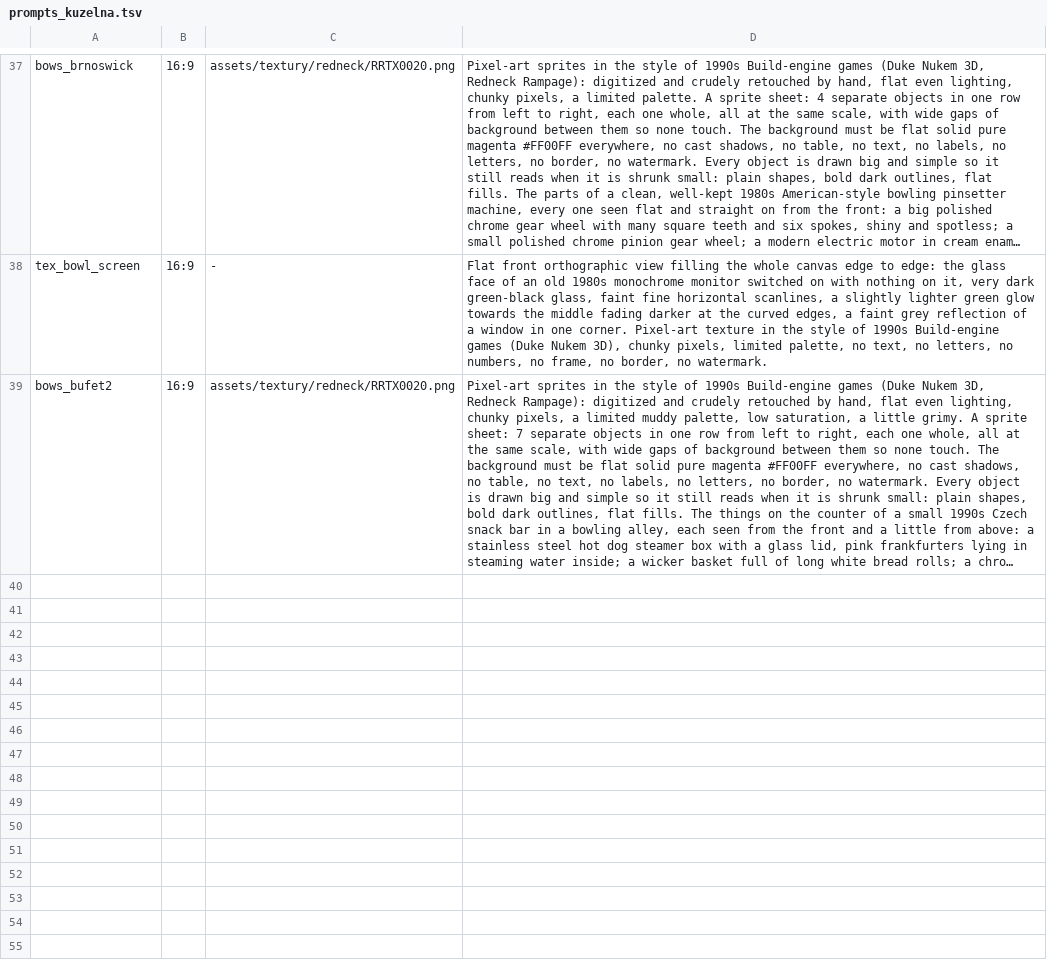
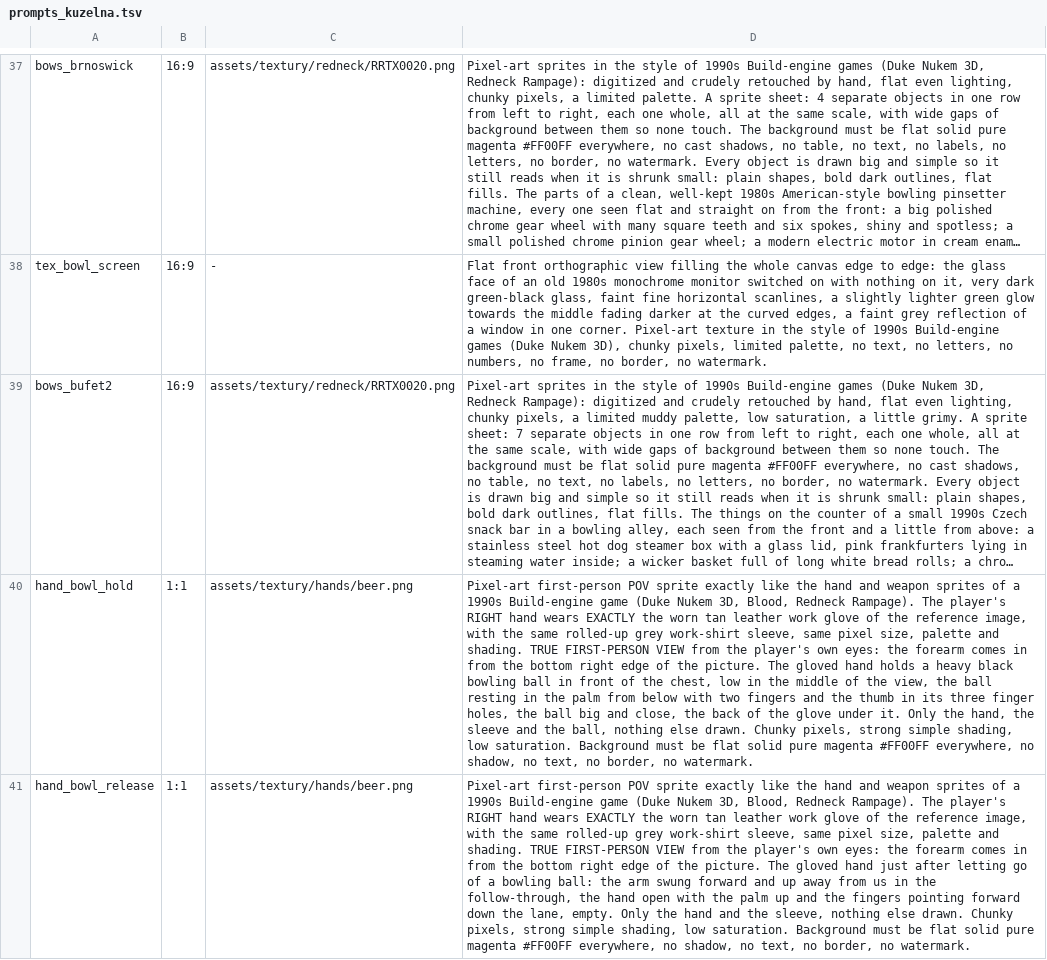
Before and after one commit to risafuranku/summercamp, a TSV file: tools/artgen/prompts_kuzelna.tsv, drawn as a sheet; only a part is shown, gaps mark what is left out; long unchanged cells end in …; the diff names each change by its address in the sheet, - before the commit and + after, or states it on an @@ line.

```diff
--- a/tools/artgen/prompts_kuzelna.tsv
+++ b/tools/artgen/prompts_kuzelna.tsv
+row 40: hand_bowl_hold | 1:1 | assets/textury/hands/beer.png | Pixel-art first-person POV sprite exactly like the hand and weapon sprites of a 1990s Build-engine game (Duke Nukem 3D, Blood, Redneck Rampage). The player's RIGHT hand wears EXACTLY the worn tan leather work glove of the reference image, with the same rolled-up grey work-shirt sleeve, same pixel size, palette and shading. TRUE FIRST-PERSON VIEW from the player's own eyes: the forearm comes in from the bottom right edge of the picture. The gloved hand holds a heavy black bowling ball in front of the chest, low in the middle of the view, the ball resting in the palm from below with two fingers and the thumb in its three finger holes, the ball big and close, the back of the glove under it. Only the hand, the sleeve and the ball, nothing else drawn. Chunky pixels, strong simple shading, low saturation. Background must be flat solid pure magenta #FF00FF everywhere, no shadow, no text, no border, no watermark.
+row 41: hand_bowl_release | 1:1 | assets/textury/hands/beer.png | Pixel-art first-person POV sprite exactly like the hand and weapon sprites of a 1990s Build-engine game (Duke Nukem 3D, Blood, Redneck Rampage). The player's RIGHT hand wears EXACTLY the worn tan leather work glove of the reference image, with the same rolled-up grey work-shirt sleeve, same pixel size, palette and shading. TRUE FIRST-PERSON VIEW from the player's own eyes: the forearm comes in from the bottom right edge of the picture. The gloved hand just after letting go of a bowling ball: the arm swung forward and up away from us in the follow-through, the hand open with the palm up and the fingers pointing forward down the lane, empty. Only the hand and the sleeve, nothing else drawn. Chunky pixels, strong simple shading, low saturation. Background must be flat solid pure magenta #FF00FF everywhere, no shadow, no text, no border, no watermark.
```
Also changed, not shown: 17 other files.
